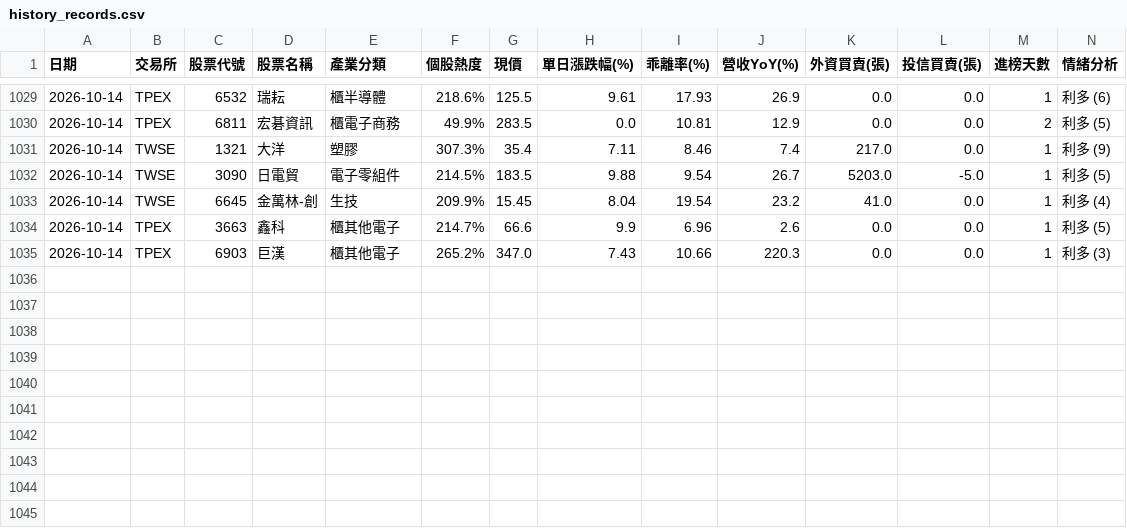
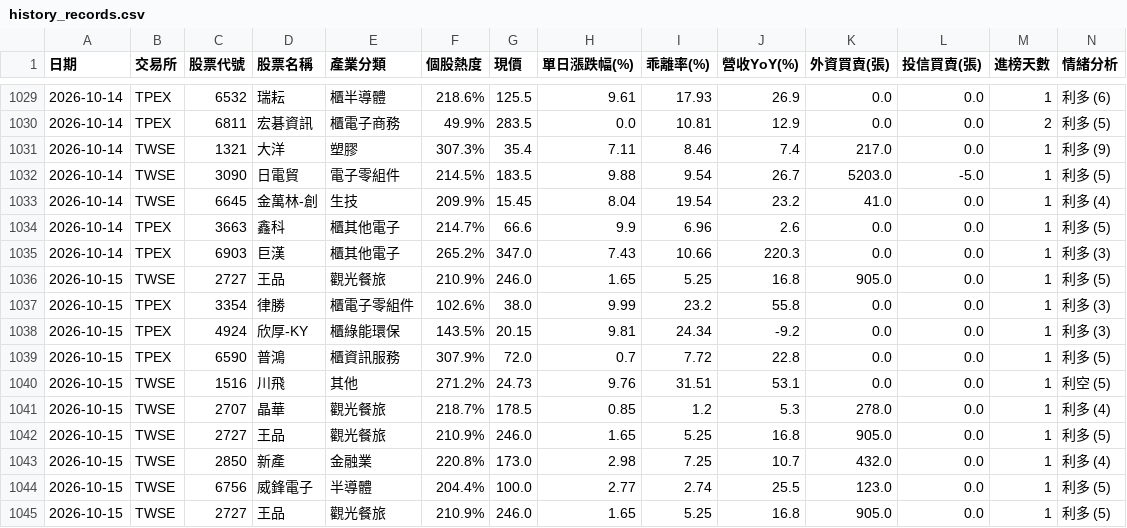
Before and after one commit to ns30178/tw-hot-stocks, a CSV file: history_records.csv, drawn as a sheet; only a part is shown, gaps mark what is left out; rows hold the shown columns only; the diff names each change by its address in the sheet, - before the commit and + after, or states it on an @@ line.

```diff
--- a/history_records.csv
+++ b/history_records.csv
+row 1036: 2026-10-15 | TWSE | 2727 | 王品 | 觀光餐旅 | 210.9% | 246.0 | 1.65 | 5.25 | 16.8 | 905.0 | 0.0 | 1 | 利多 (5)
+row 1037: 2026-10-15 | TPEX | 3354 | 律勝 | 櫃電子零組件 | 102.6% | 38.0 | 9.99 | 23.2 | 55.8 | 0.0 | 0.0 | 1 | 利多 (3)
+row 1038: 2026-10-15 | TPEX | 4924 | 欣厚-KY | 櫃綠能環保 | 143.5% | 20.15 | 9.81 | 24.34 | -9.2 | 0.0 | 0.0 | 1 | 利多 (3)
+row 1039: 2026-10-15 | TPEX | 6590 | 普鴻 | 櫃資訊服務 | 307.9% | 72.0 | 0.7 | 7.72 | 22.8 | 0.0 | 0.0 | 1 | 利多 (5)
+row 1040: 2026-10-15 | TWSE | 1516 | 川飛 | 其他 | 271.2% | 24.73 | 9.76 | 31.51 | 53.1 | 0.0 | 0.0 | 1 | 利空 (5)
+row 1041: 2026-10-15 | TWSE | 2707 | 晶華 | 觀光餐旅 | 218.7% | 178.5 | 0.85 | 1.2 | 5.3 | 278.0 | 0.0 | 1 | 利多 (4)
+row 1042: 2026-10-15 | TWSE | 2727 | 王品 | 觀光餐旅 | 210.9% | 246.0 | 1.65 | 5.25 | 16.8 | 905.0 | 0.0 | 1 | 利多 (5)
+row 1043: 2026-10-15 | TWSE | 2850 | 新產 | 金融業 | 220.8% | 173.0 | 2.98 | 7.25 | 10.7 | 432.0 | 0.0 | 1 | 利多 (4)
+row 1044: 2026-10-15 | TWSE | 6756 | 威鋒電子 | 半導體 | 204.4% | 100.0 | 2.77 | 2.74 | 25.5 | 123.0 | 0.0 | 1 | 利多 (5)
+row 1045: 2026-10-15 | TWSE | 2727 | 王品 | 觀光餐旅 | 210.9% | 246.0 | 1.65 | 5.25 | 16.8 | 905.0 | 0.0 | 1 | 利多 (5)
```
Also changed, not shown: 1 other file.
